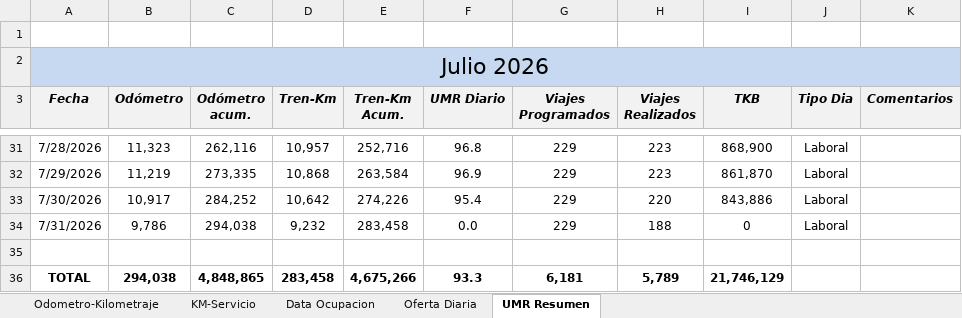
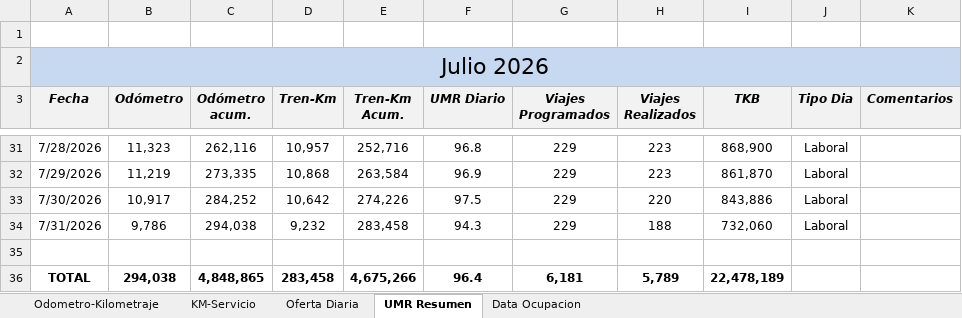
Before and after one commit to antoniorra1983-ops/Datos-Operacionales, an Excel workbook: data/umr/Resumen UMR Julio 2026_mas_SFE.xlsx, sheet UMR Resumen, drawn as a sheet; only a part is shown, gaps mark what is left out; values as stored, in another font and other column widths than the file's, no borders; the diff names each change by its address in the sheet, - before the commit and + after, or states it on an @@ line.

```diff
--- a/data/umr/Resumen UMR Julio 2026_mas_SFE.xlsx (sheet UMR Resumen)
+++ b/data/umr/Resumen UMR Julio 2026_mas_SFE.xlsx (sheet UMR Resumen)
@@ sheet tab order changed: Odometro-Kilometraje | KM-Servicio | Oferta Diaria | UMR Resumen | Data Ocupacion @@
-F33 (UMR Diario): 95.4
+F33 (UMR Diario): 97.5
-F34 (UMR Diario): 0.0
+F34 (UMR Diario): 94.3
-I34 (TKB): 0
+I34 (TKB): 732,060
-F36 (UMR Diario): 93.3
+F36 (UMR Diario): 96.4
-I36 (TKB): 21,746,129
+I36 (TKB): 22,478,189
```
Also changed, not shown: sheet KM-Servicio, sheet Oferta Diaria, formulas that keep their value, hidden cells, 1 other file.
